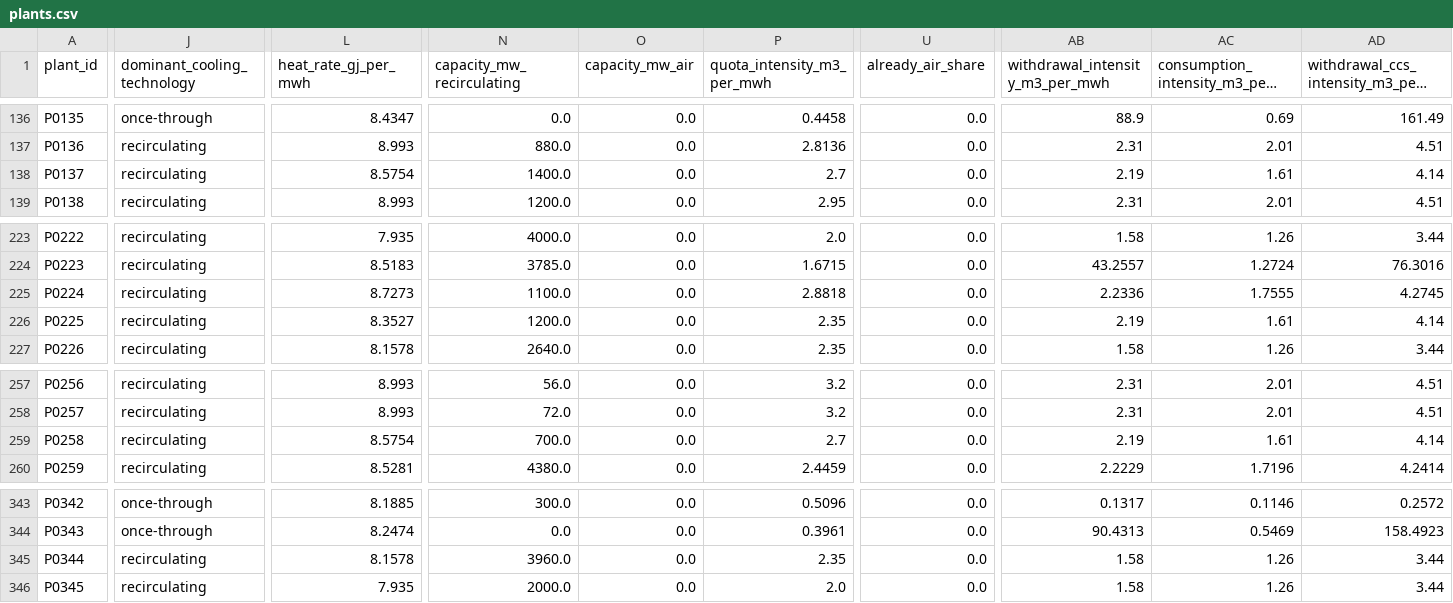
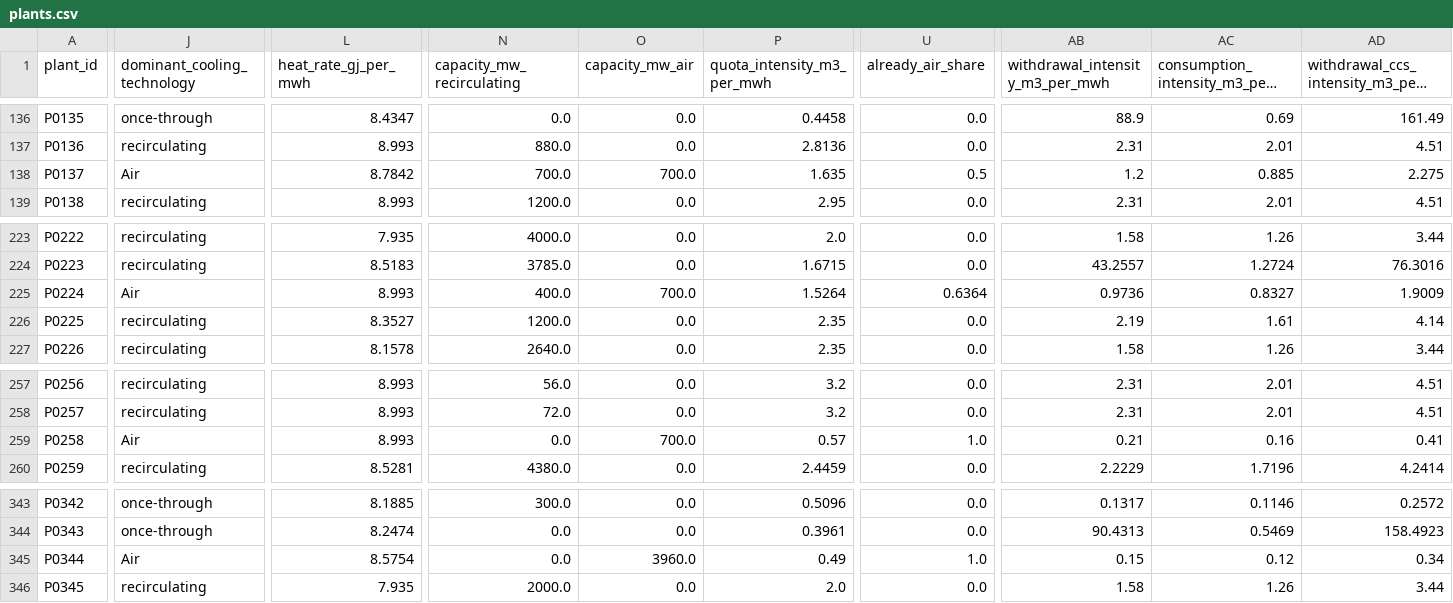
Before and after one commit to onismyh/infra_retrofit, a CSV file: _indtree/inputs/plants.csv, drawn as a sheet; only a part is shown, gaps mark what is left out; long unchanged cells end in …; the diff covers the shown part only; the diff names each change by its address in the sheet, - before the commit and + after, or states it on an @@ line.

```diff
--- a/_indtree/inputs/plants.csv
+++ b/_indtree/inputs/plants.csv
-J138 (dominant_cooling_technology): recirculating
+J138 (dominant_cooling_technology): Air
-L138 (heat_rate_gj_per_mwh): 8.5754
+L138 (heat_rate_gj_per_mwh): 8.7842
-N138 (capacity_mw_recirculating): 1400.0
+N138 (capacity_mw_recirculating): 700.0
-O138 (capacity_mw_air): 0.0
+O138 (capacity_mw_air): 700.0
-P138 (quota_intensity_m3_per_mwh): 2.7
+P138 (quota_intensity_m3_per_mwh): 1.635
-U138 (already_air_share): 0.0
+U138 (already_air_share): 0.5
-AB138 (withdrawal_intensity_m3_per_mwh): 2.19
+AB138 (withdrawal_intensity_m3_per_mwh): 1.2
-AC138 (consumption_intensity_m3_per_mwh): 1.61
+AC138 (consumption_intensity_m3_per_mwh): 0.885
-AD138: 4.14
+AD138: 2.275
-J225 (dominant_cooling_technology): recirculating
+J225 (dominant_cooling_technology): Air
-L225 (heat_rate_gj_per_mwh): 8.7273
+L225 (heat_rate_gj_per_mwh): 8.993
-N225 (capacity_mw_recirculating): 1100.0
+N225 (capacity_mw_recirculating): 400.0
-O225 (capacity_mw_air): 0.0
+O225 (capacity_mw_air): 700.0
-P225 (quota_intensity_m3_per_mwh): 2.8818
+P225 (quota_intensity_m3_per_mwh): 1.5264
-U225 (already_air_share): 0.0
+U225 (already_air_share): 0.6364
-AB225 (withdrawal_intensity_m3_per_mwh): 2.2336
+AB225 (withdrawal_intensity_m3_per_mwh): 0.9736
-AC225 (consumption_intensity_m3_per_mwh): 1.7555
+AC225 (consumption_intensity_m3_per_mwh): 0.8327
-AD225: 4.2745
+AD225: 1.9009
-J259 (dominant_cooling_technology): recirculating
+J259 (dominant_cooling_technology): Air
-L259 (heat_rate_gj_per_mwh): 8.5754
+L259 (heat_rate_gj_per_mwh): 8.993
-N259 (capacity_mw_recirculating): 700.0
+N259 (capacity_mw_recirculating): 0.0
-O259 (capacity_mw_air): 0.0
+O259 (capacity_mw_air): 700.0
-P259 (quota_intensity_m3_per_mwh): 2.7
+P259 (quota_intensity_m3_per_mwh): 0.57
-U259 (already_air_share): 0.0
+U259 (already_air_share): 1.0
-AB259 (withdrawal_intensity_m3_per_mwh): 2.19
+AB259 (withdrawal_intensity_m3_per_mwh): 0.21
-AC259 (consumption_intensity_m3_per_mwh): 1.61
+AC259 (consumption_intensity_m3_per_mwh): 0.16
-AD259: 4.14
+AD259: 0.41
-J345 (dominant_cooling_technology): recirculating
+J345 (dominant_cooling_technology): Air
-L345 (heat_rate_gj_per_mwh): 8.1578
+L345 (heat_rate_gj_per_mwh): 8.5754
-N345 (capacity_mw_recirculating): 3960.0
+N345 (capacity_mw_recirculating): 0.0
-O345 (capacity_mw_air): 0.0
+O345 (capacity_mw_air): 3960.0
-P345 (quota_intensity_m3_per_mwh): 2.35
+P345 (quota_intensity_m3_per_mwh): 0.49
-U345 (already_air_share): 0.0
+U345 (already_air_share): 1.0
-AB345 (withdrawal_intensity_m3_per_mwh): 1.58
+AB345 (withdrawal_intensity_m3_per_mwh): 0.15
-AC345 (consumption_intensity_m3_per_mwh): 1.26
+AC345 (consumption_intensity_m3_per_mwh): 0.12
-AD345: 3.44
+AD345: 0.34
```
Also changed, not shown: 37 edited cells elsewhere in this file, _indtree/inputs/plants_unit.csv, _indtree/inputs/plants_unit_hub.csv, 46 other files.
